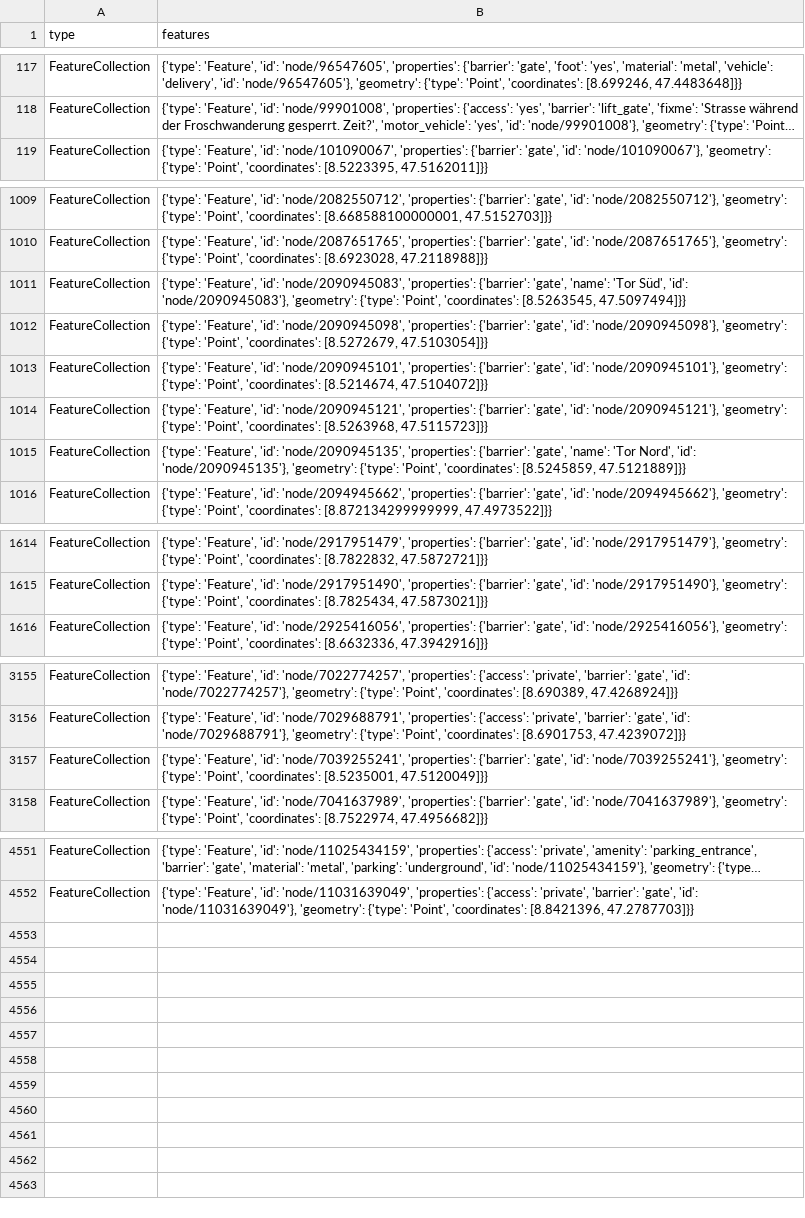
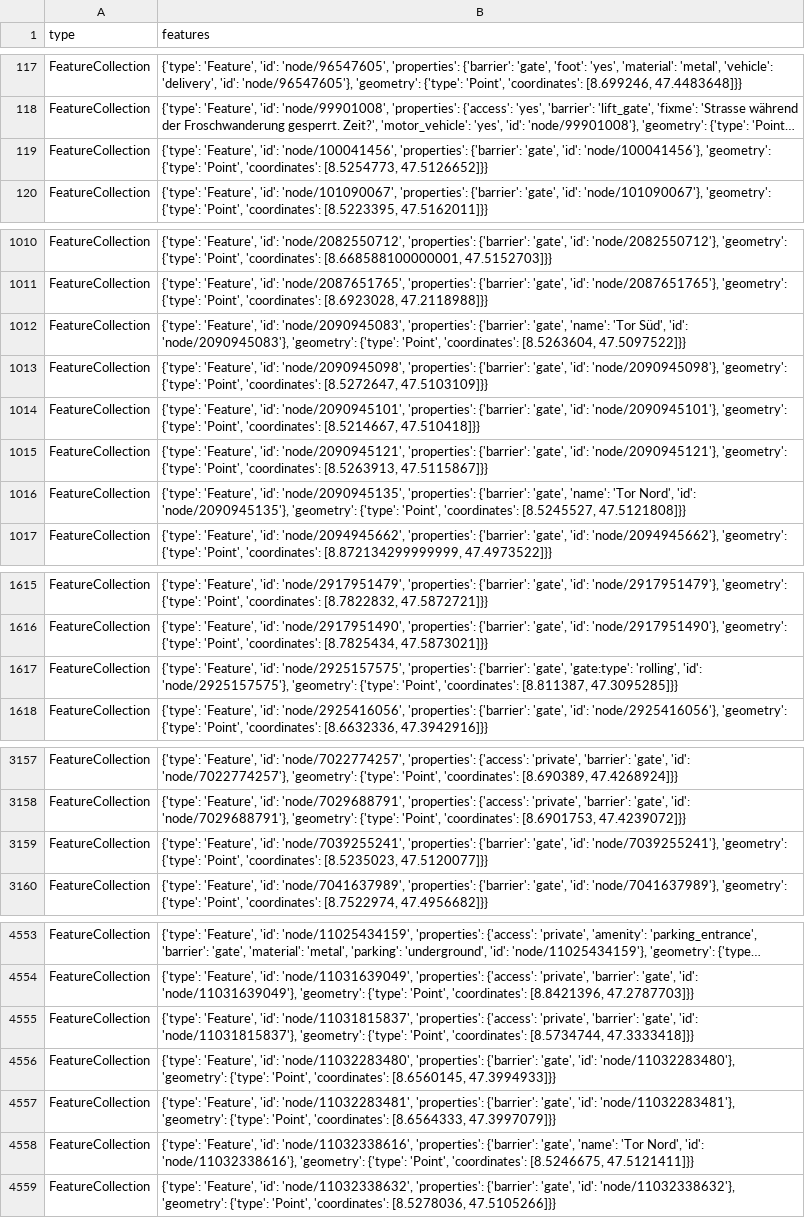
Before and after one commit to chnuessli/elz-data, a CSV file: data/csv/access/gates/gates_kt_zh.csv, drawn as a sheet; only a part is shown, gaps mark what is left out; long unchanged cells end in …; addresses are those after the commit; the diff names each change by its address in the sheet, - before the commit and + after, or states it on an @@ line.

```diff
--- a/data/csv/access/gates/gates_kt_zh.csv
+++ b/data/csv/access/gates/gates_kt_zh.csv
+row 119: FeatureCollection | {'type': 'Feature', 'id': 'node/100041456', 'properties': {'barrier': 'gate', 'id': 'node/100041456'}, 'geometry': {'type': 'Point', 'coordinates': [8.5254773, 47.5126652]}}
-B1012 (features): …'Point', 'coordinates': [8.5263545, 47.5097494]}}
+B1012 (features): …'Point', 'coordinates': [8.5263604, 47.5097522]}}
-B1013 (features): …'Point', 'coordinates': [8.5272679, 47.5103054]}}
+B1013 (features): …'Point', 'coordinates': [8.5272647, 47.5103109]}}
-B1014 (features): …'Point', 'coordinates': [8.5214674, 47.5104072]}}
+B1014 (features): …'Point', 'coordinates': [8.5214667, 47.510418]}}
-B1015 (features): …'Point', 'coordinates': [8.5263968, 47.5115723]}}
+B1015 (features): …'Point', 'coordinates': [8.5263913, 47.5115867]}}
-B1016 (features): …'Point', 'coordinates': [8.5245859, 47.5121889]}}
+B1016 (features): …'Point', 'coordinates': [8.5245527, 47.5121808]}}
+row 1617: FeatureCollection | {'type': 'Feature', 'id': 'node/2925157575', 'properties': {'barrier': 'gate', 'gate:type': 'rolling', 'id': 'node/2925157575'}, 'geometry': {'type': 'Point', 'coordinates': [8.811387, 47.3095285]}}
-B3159 (features): …'Point', 'coordinates': [8.5235001, 47.5120049]}}
+B3159 (features): …'Point', 'coordinates': [8.5235023, 47.5120077]}}
+row 4555: FeatureCollection | {'type': 'Feature', 'id': 'node/11031815837', 'properties': {'access': 'private', 'barrier': 'gate', 'id': 'node/11031815837'}, 'geometry': {'type': 'Point', 'coordinates': [8.5734744, 47.3333418]}}
+row 4556: FeatureCollection | {'type': 'Feature', 'id': 'node/11032283480', 'properties': {'barrier': 'gate', 'id': 'node/11032283480'}, 'geometry': {'type': 'Point', 'coordinates': [8.6560145, 47.3994933]}}
+row 4557: FeatureCollection | {'type': 'Feature', 'id': 'node/11032283481', 'properties': {'barrier': 'gate', 'id': 'node/11032283481'}, 'geometry': {'type': 'Point', 'coordinates': [8.6564333, 47.3997079]}}
+row 4558: FeatureCollection | {'type': 'Feature', 'id': 'node/11032338616', 'properties': {'barrier': 'gate', 'name': 'Tor Nord', 'id': 'node/11032338616'}, 'geometry': {'type': 'Point', 'coordinates': [8.5246675, 47.5121411]}}
+row 4559: FeatureCollection | {'type': 'Feature', 'id': 'node/11032338632', 'properties': {'barrier': 'gate', 'id': 'node/11032338632'}, 'geometry': {'type': 'Point', 'coordinates': [8.5278036, 47.5105266]}}
```
Also changed, not shown: data/csv/facilities/nursing_home/nursing_home_dispo_srz.csv, data/csv/facilities/nursing_home/nursing_home_kt_zh.csv, 13 other files.
